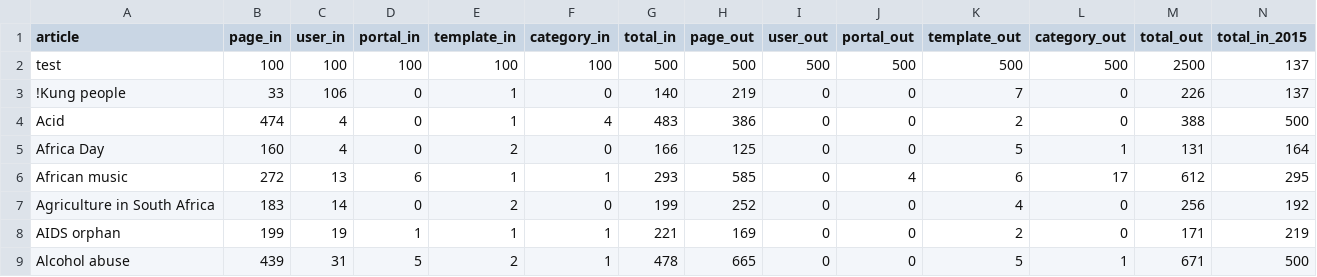
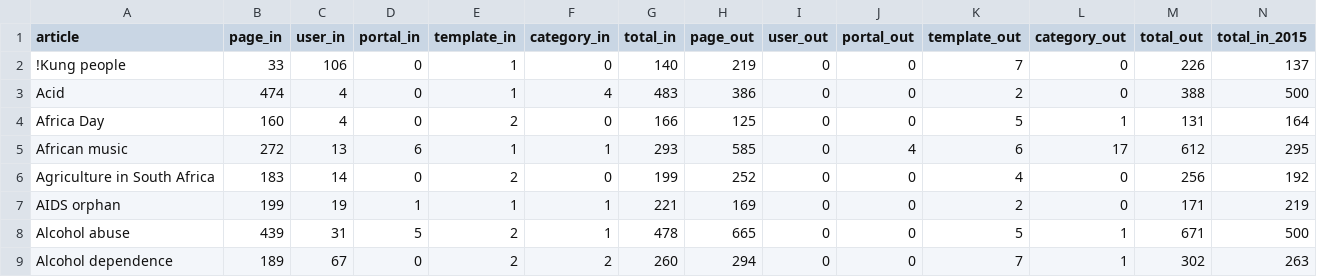
Before and after one commit to giovannipro/wikimole, a CSV file: views/data/20160227/in_out_links.csv, drawn as a sheet; only a part is shown; the shorter side is filled out with more unchanged rows; rows hold the shown columns only; the diff names each change by its address in the sheet, - before the commit and + after, or states it on an @@ line.

Commit message:
few edits on in/out links dataviz

```diff
--- a/views/data/20160227/in_out_links.csv
+++ b/views/data/20160227/in_out_links.csv
-row 2: test | 100 | 100 | 100 | 100 | 100 | 500 | 500 | 500 | 500 | 500 | 500 | 2500 | 137
```
Also changed, not shown: 2 other files.
